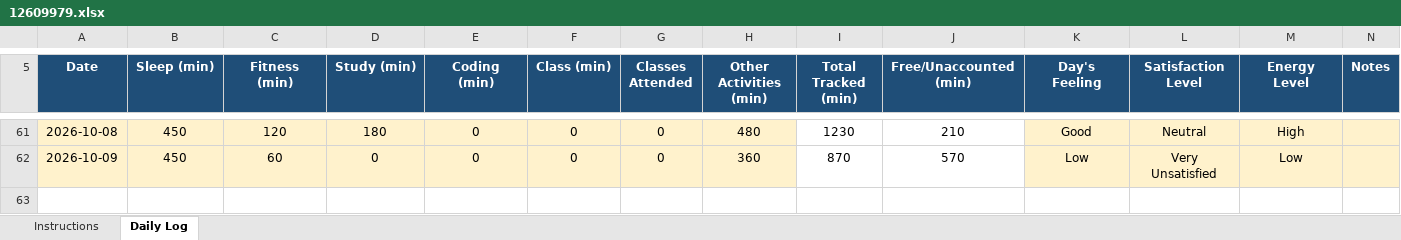
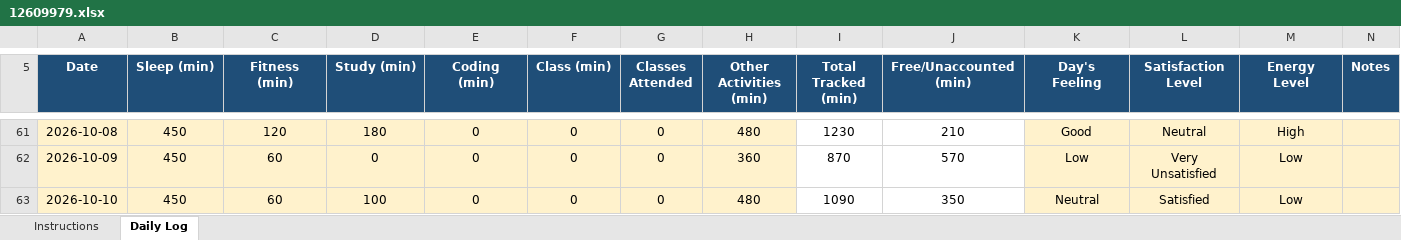
Before and after one commit to Prakriti998/12609979, an Excel workbook: 12609979.xlsx, sheet Daily Log, drawn as a sheet; only a part is shown, gaps mark what is left out; values as stored, in another font and other column widths than the file's, no borders; conditional formats not drawn; the diff names each change by its address in the sheet, - before the commit and + after, or states it on an @@ line.

Commit message:
MY DATA

```diff
--- a/12609979.xlsx (sheet Daily Log)
+++ b/12609979.xlsx (sheet Daily Log)
+row 63: 2026-10-10 | 450 | 60 | 100 | 0 | 0 | 0 | 480 | 1090 | 350 | Neutral | Satisfied | Low
```
